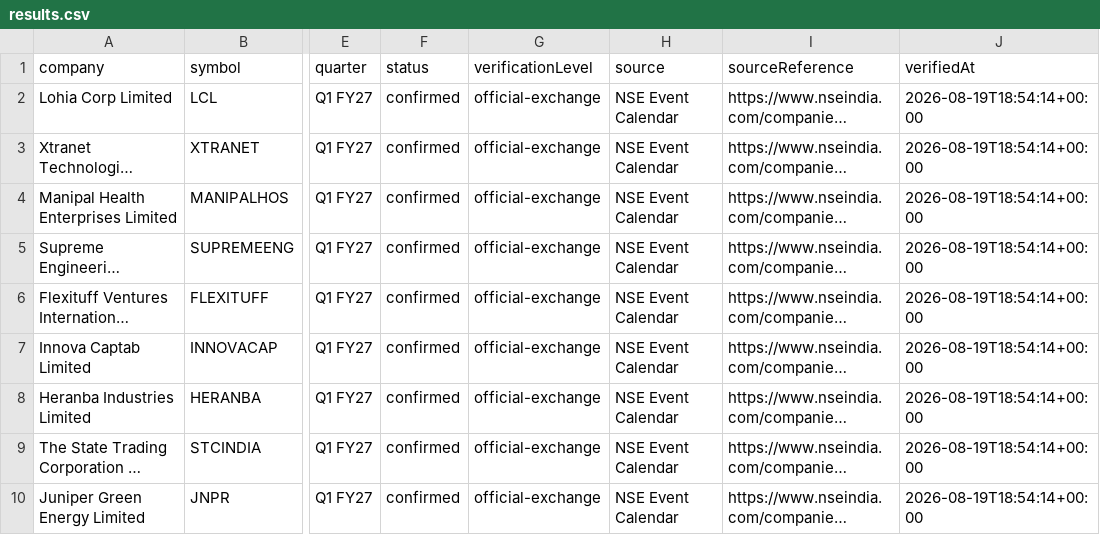
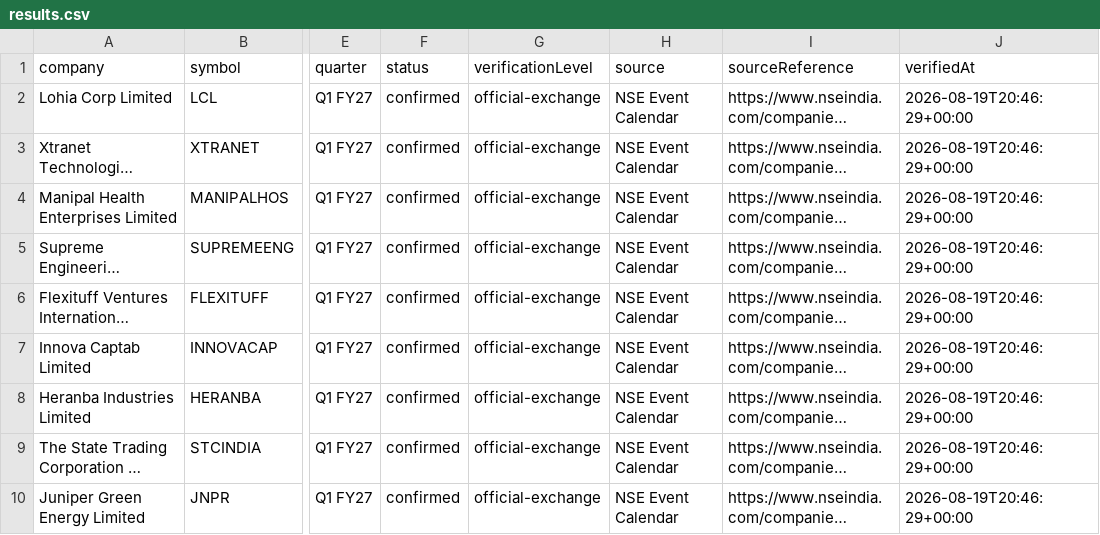
Before and after one commit to grvishnureddy/stock-analysis, a CSV file: data/results.csv, drawn as a sheet; only a part is shown, gaps mark what is left out; long unchanged cells end in …; the diff names each change by its address in the sheet, - before the commit and + after, or states it on an @@ line.

Commit message:
Update company results and news

```diff
--- a/data/results.csv
+++ b/data/results.csv
-J2:J10 (verifiedAt): 2026-08-19T18:54:14+00:00
+J2:J10 (verifiedAt): 2026-08-19T20:46:29+00:00
```
Also changed, not shown: 14 other files.
